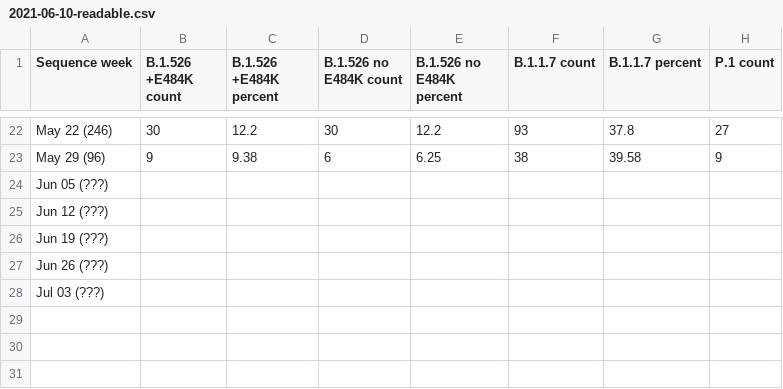
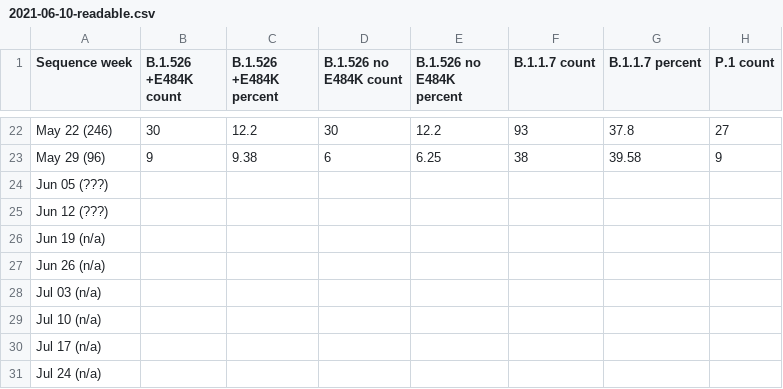
Before and after one commit to BWMosher/coronavirus-data, a CSV file: variants/history/2021-06-10-readable.csv, drawn as a sheet; only a part is shown, gaps mark what is left out; rows hold the shown columns only; the diff names each change by its address in the sheet, - before the commit and + after, or states it on an @@ line.

```diff
--- a/variants/history/2021-06-10-readable.csv
+++ b/variants/history/2021-06-10-readable.csv
-A26 (Sequence week): Jun 19 (???)
+A26 (Sequence week): Jun 19 (n/a)
-A27 (Sequence week): Jun 26 (???)
+A27 (Sequence week): Jun 26 (n/a)
-A28 (Sequence week): Jul 03 (???)
+A28 (Sequence week): Jul 03 (n/a)
+row 29: Jul 10 (n/a)
+row 30: Jul 17 (n/a)
+row 31: Jul 24 (n/a)
```
Also changed, not shown: variants/history/2021-06-17-readable.csv, variants/history/2021-06-24-readable.csv, 4 other files.
